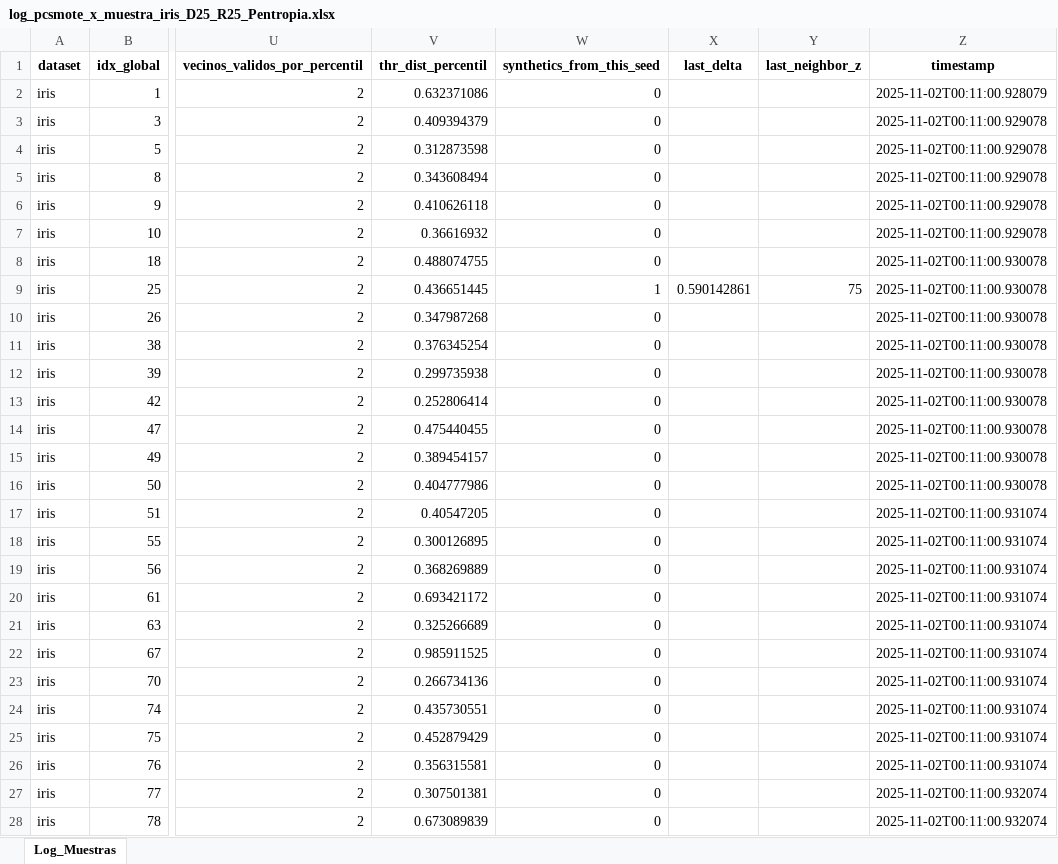
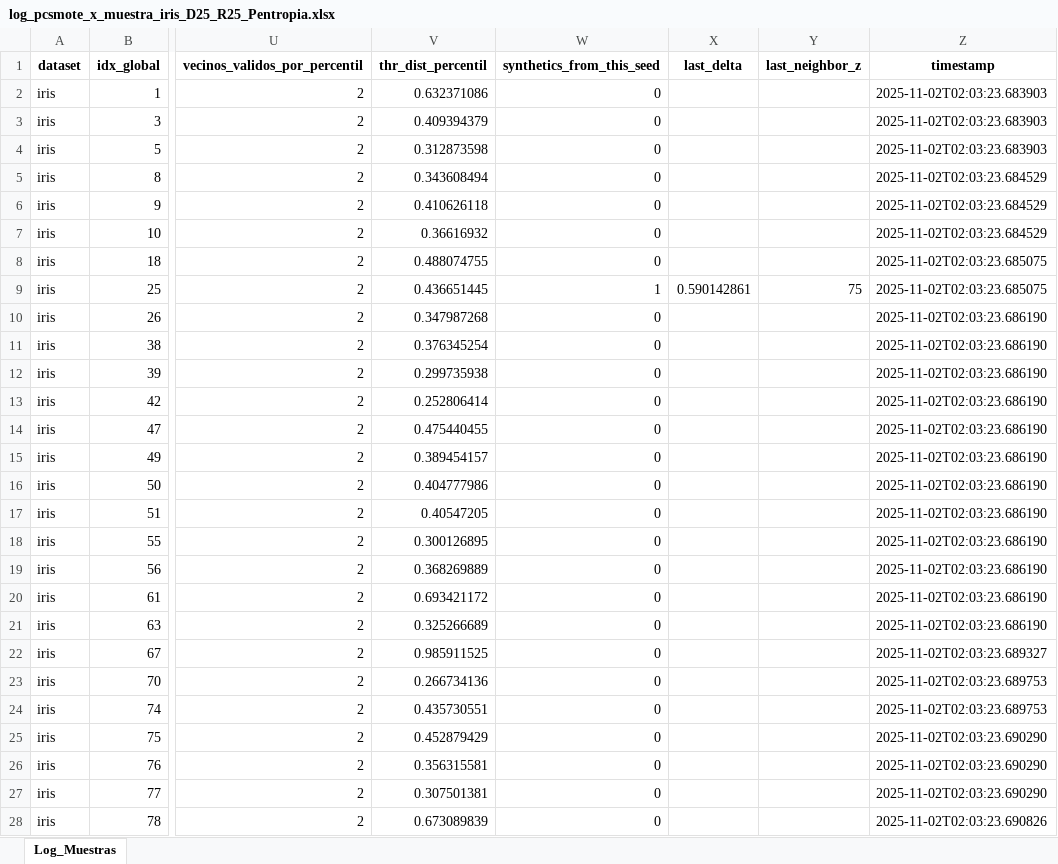
Before and after one commit to jnatmed/armado-tesina, an Excel workbook: codigo/datasets/datasets_aumentados/logs/pcsmote/por_muestras/log_pcsmote_x_muestra_iris_D25_R25_Pentropia.xlsx, sheet Log_Muestras, drawn as a sheet; only a part is shown, gaps mark what is left out; values as stored, in another font and other column widths than the file's, no borders; conditional formats not drawn; the diff covers the shown part only; the diff names each change by its address in the sheet, - before the commit and + after, or states it on an @@ line.

```diff
--- a/codigo/datasets/datasets_aumentados/logs/pcsmote/por_muestras/log_pcsmote_x_muestra_iris_D25_R25_Pentropia.xlsx (sheet Log_Muestras)
+++ b/codigo/datasets/datasets_aumentados/logs/pcsmote/por_muestras/log_pcsmote_x_muestra_iris_D25_R25_Pentropia.xlsx (sheet Log_Muestras)
-Z2 (timestamp): 2025-11-02T00:11:00.928079
+Z2 (timestamp): 2025-11-02T02:03:23.683903
-Z3:Z4 (timestamp): 2025-11-02T00:11:00.929078
+Z3:Z4 (timestamp): 2025-11-02T02:03:23.683903
-Z5:Z7 (timestamp): 2025-11-02T00:11:00.929078
+Z5:Z7 (timestamp): 2025-11-02T02:03:23.684529
-Z8:Z9 (timestamp): 2025-11-02T00:11:00.930078
+Z8:Z9 (timestamp): 2025-11-02T02:03:23.685075
-Z10:Z16 (timestamp): 2025-11-02T00:11:00.930078
+Z10:Z16 (timestamp): 2025-11-02T02:03:23.686190
-Z17:Z21 (timestamp): 2025-11-02T00:11:00.931074
+Z17:Z21 (timestamp): 2025-11-02T02:03:23.686190
-Z22 (timestamp): 2025-11-02T00:11:00.931074
+Z22 (timestamp): 2025-11-02T02:03:23.689327
-Z23:Z24 (timestamp): 2025-11-02T00:11:00.931074
+Z23:Z24 (timestamp): 2025-11-02T02:03:23.689753
-Z25:Z26 (timestamp): 2025-11-02T00:11:00.931074
+Z25:Z26 (timestamp): 2025-11-02T02:03:23.690290
-Z27 (timestamp): 2025-11-02T00:11:00.932074
+Z27 (timestamp): 2025-11-02T02:03:23.690290
-Z28 (timestamp): 2025-11-02T00:11:00.932074
+Z28 (timestamp): 2025-11-02T02:03:23.690826
```
Also changed, not shown: 1 edited cell elsewhere in this sheet, codigo/datasets/datasets_aumentados/logs/pcsmote/por_muestras/log_pcsmote_x_muestra_iris_D25_R75_Pentropia.xlsx, codigo/datasets/datasets_aumentados/logs/pcsmote/por_muestras/log_pcsmote_x_muestra_iris_D50_R50_Pentropia.xlsx, 27 other files.
